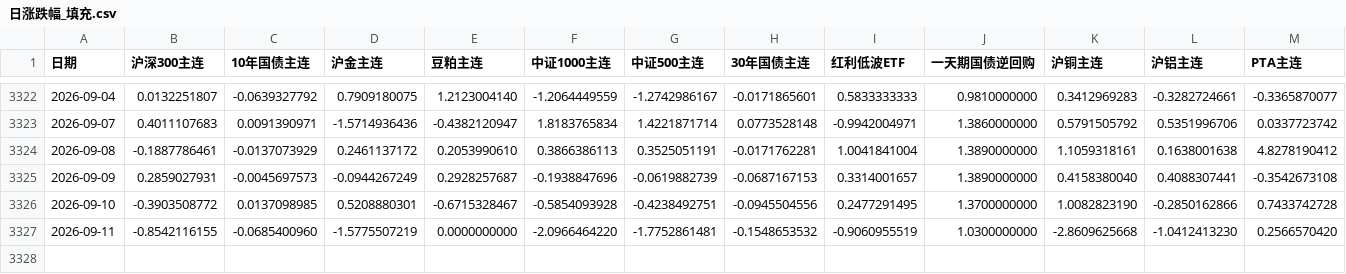
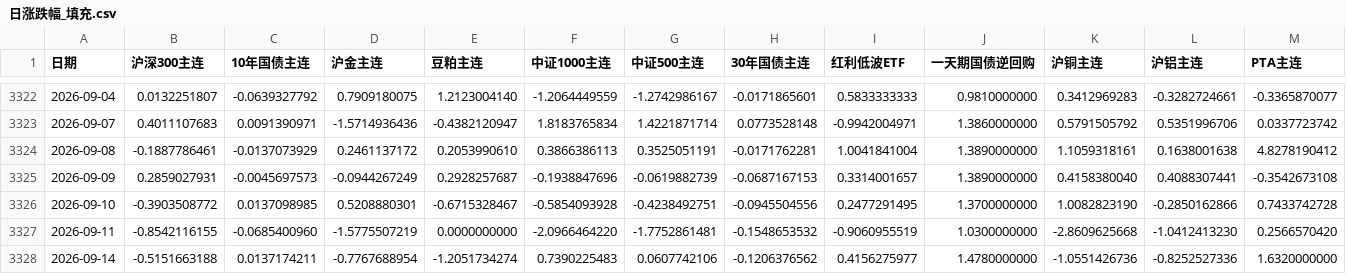
Before and after one commit to sufegod/huatai-risk-parity-replication, a CSV file: 数据/日度收益数据更新/日涨跌幅_填充.csv, drawn as a sheet; only a part is shown, gaps mark what is left out; rows hold the shown columns only; the diff names each change by its address in the sheet, - before the commit and + after, or states it on an @@ line.

```diff
--- a/数据/日度收益数据更新/日涨跌幅_填充.csv
+++ b/数据/日度收益数据更新/日涨跌幅_填充.csv
+row 3328: 2026-09-14 | -0.5151663188 | 0.0137174211 | -0.7767688954 | -1.2051734274 | 0.7390225483 | 0.0607742106 | -0.1206376562 | 0.4156275977 | 1.4780000000 | -1.0551426736 | -0.8252527336 | 1.6320000000
```
Also changed, not shown: 数据/日度收益数据更新/增量缓存/GC001.csv, 数据/日度收益数据更新/增量缓存/红利低波ETF行情.csv, 5 other files.
